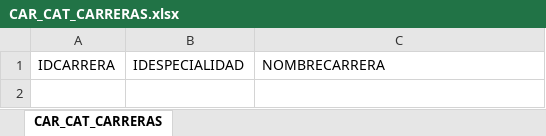
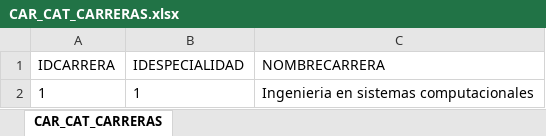
Before and after one commit to Bruno2049/Proyectos, an Excel workbook: Proyectos Personales/Universidad/Documentacion/Catalogos/Respaldo Catalogos/CAR_CAT_CARRERAS.xlsx, sheet CAR_CAT_CARRERAS, drawn as a sheet; values as stored, in another font and other column widths than the file's, no borders; the diff names each change by its address in the sheet, - before the commit and + after, or states it on an @@ line.

```diff
--- a/Proyectos Personales/Universidad/Documentacion/Catalogos/Respaldo Catalogos/CAR_CAT_CARRERAS.xlsx (sheet CAR_CAT_CARRERAS)
+++ b/Proyectos Personales/Universidad/Documentacion/Catalogos/Respaldo Catalogos/CAR_CAT_CARRERAS.xlsx (sheet CAR_CAT_CARRERAS)
+row 2: 1 | 1 | Ingenieria en sistemas computacionales
```
Also changed, not shown: Proyectos Personales/Universidad/Documentacion/Catalogos/Respaldo Catalogos/CAR_CAT_ESPECIALIDAD.xlsx, Proyectos Personales/Universidad/Documentacion/Catalogos/Respaldo Catalogos/HOR_CAT_DIAS_SEMANA.xlsx, 42 other files.
